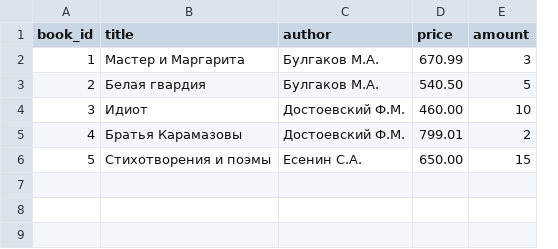
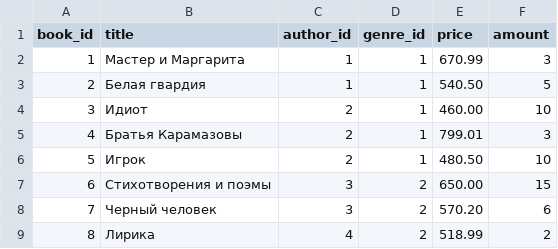
Before and after one commit to mksmpc/SQL_Interactive, a CSV file: Part 2/tables/book.csv, drawn as a sheet; removed rows and columns are numbered as before the commit, all else as after; the diff names each change by its address in the sheet, - before the commit and + after, or states it on an @@ line.

```diff
--- a/Part 2/tables/book.csv
+++ b/Part 2/tables/book.csv
-column C (author), rows 2-6: Булгаков М.А. | Булгаков М.А. | Достоевский Ф.М. | Достоевский Ф.М. | Есенин С.А.
+column C (author_id), rows 2-5: 1 | 1 | 2 | 2; row 7: 3
+column D (genre_id), rows 2-5: all 1; row 7: 2
-F5 (amount): 2
+F5 (amount): 3
+row 6: 5 | Игрок | 2 | 1 | 480.50 | 10
@@ column A (book_id) renumbered in row 7 @@
+row 8: 7 | Черный человек | 3 | 2 | 570.20 | 6
+row 9: 8 | Лирика | 4 | 2 | 518.99 | 2
```
Also changed, not shown: 6 other files.
